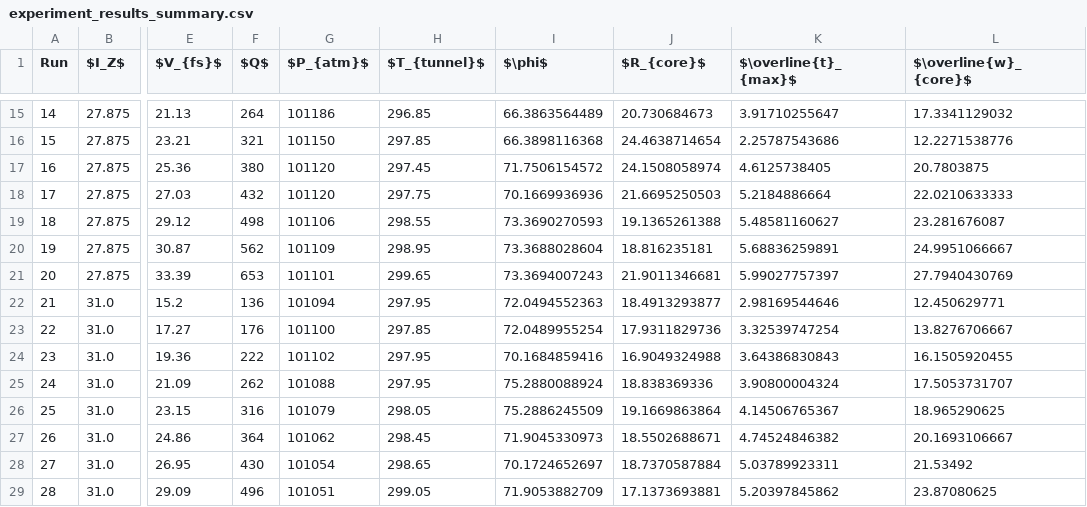
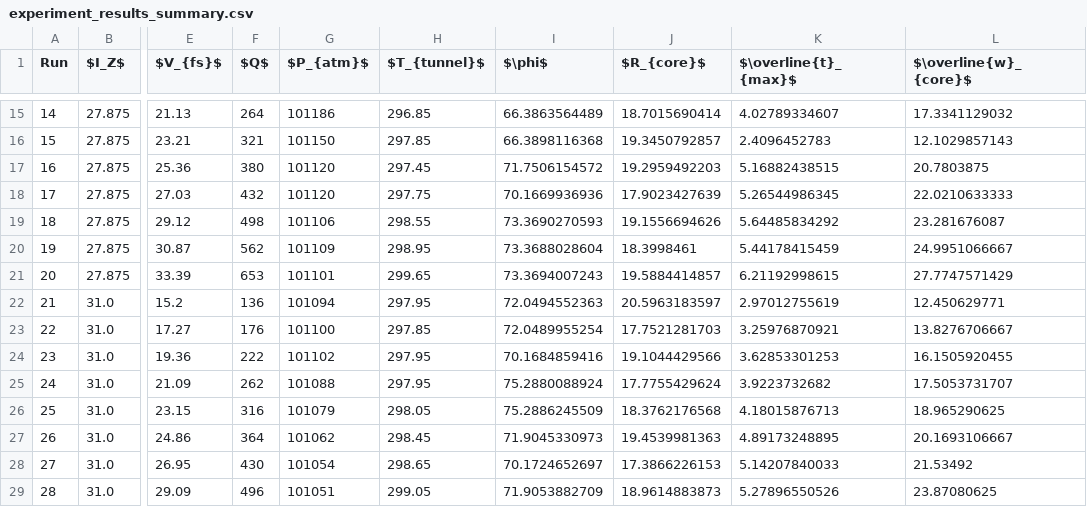
Before and after one commit to Jwely/pivpr, a CSV file: texdocs/tables/experiment_results_summary.csv, drawn as a sheet; only a part is shown, gaps mark what is left out; the diff covers the shown part only; the diff names each change by its address in the sheet, - before the commit and + after, or states it on an @@ line.

Commit message:
recomputed results with correct cores

```diff
--- a/texdocs/tables/experiment_results_summary.csv
+++ b/texdocs/tables/experiment_results_summary.csv
-J15 ($R_{core}$): 20.730684673
+J15 ($R_{core}$): 18.7015690414
-K15 ($\overline{t}_{max}$): 3.91710255647
+K15 ($\overline{t}_{max}$): 4.02789334607
-J16 ($R_{core}$): 24.4638714654
+J16 ($R_{core}$): 19.3450792857
-K16 ($\overline{t}_{max}$): 2.25787543686
+K16 ($\overline{t}_{max}$): 2.4096452783
-L16 ($\overline{w}_{core}$): 12.2271538776
+L16 ($\overline{w}_{core}$): 12.1029857143
-J17 ($R_{core}$): 24.1508058974
+J17 ($R_{core}$): 19.2959492203
-K17 ($\overline{t}_{max}$): 4.6125738405
+K17 ($\overline{t}_{max}$): 5.16882438515
-J18 ($R_{core}$): 21.6695250503
+J18 ($R_{core}$): 17.9023427639
-K18 ($\overline{t}_{max}$): 5.2184886664
+K18 ($\overline{t}_{max}$): 5.26544986345
-J19 ($R_{core}$): 19.1365261388
+J19 ($R_{core}$): 19.1556694626
-K19 ($\overline{t}_{max}$): 5.48581160627
+K19 ($\overline{t}_{max}$): 5.64485834292
-J20 ($R_{core}$): 18.816235181
+J20 ($R_{core}$): 18.3998461
-K20 ($\overline{t}_{max}$): 5.68836259891
+K20 ($\overline{t}_{max}$): 5.44178415459
-J21 ($R_{core}$): 21.9011346681
+J21 ($R_{core}$): 19.5884414857
-K21 ($\overline{t}_{max}$): 5.99027757397
+K21 ($\overline{t}_{max}$): 6.21192998615
-L21 ($\overline{w}_{core}$): 27.7940430769
+L21 ($\overline{w}_{core}$): 27.7747571429
-J22 ($R_{core}$): 18.4913293877
+J22 ($R_{core}$): 20.5963183597
-K22 ($\overline{t}_{max}$): 2.98169544646
+K22 ($\overline{t}_{max}$): 2.97012755619
-J23 ($R_{core}$): 17.9311829736
+J23 ($R_{core}$): 17.7521281703
-K23 ($\overline{t}_{max}$): 3.32539747254
+K23 ($\overline{t}_{max}$): 3.25976870921
-J24 ($R_{core}$): 16.9049324988
+J24 ($R_{core}$): 19.1044429566
-K24 ($\overline{t}_{max}$): 3.64386830843
+K24 ($\overline{t}_{max}$): 3.62853301253
-J25 ($R_{core}$): 18.838369336
+J25 ($R_{core}$): 17.7755429624
-K25 ($\overline{t}_{max}$): 3.90800004324
+K25 ($\overline{t}_{max}$): 3.9223732682
-J26 ($R_{core}$): 19.1669863864
+J26 ($R_{core}$): 18.3762176568
-K26 ($\overline{t}_{max}$): 4.14506765367
+K26 ($\overline{t}_{max}$): 4.18015876713
-J27 ($R_{core}$): 18.5502688671
+J27 ($R_{core}$): 19.4539981363
-K27 ($\overline{t}_{max}$): 4.74524846382
+K27 ($\overline{t}_{max}$): 4.89173248895
-J28 ($R_{core}$): 18.7370587884
+J28 ($R_{core}$): 17.3866226153
-K28 ($\overline{t}_{max}$): 5.03789923311
+K28 ($\overline{t}_{max}$): 5.14207840033
-J29 ($R_{core}$): 17.1373693881
+J29 ($R_{core}$): 18.9614883873
-K29 ($\overline{t}_{max}$): 5.20397845862
+K29 ($\overline{t}_{max}$): 5.27896550526
```
Also changed, not shown: 143 edited cells elsewhere in this file, 1 other file.
